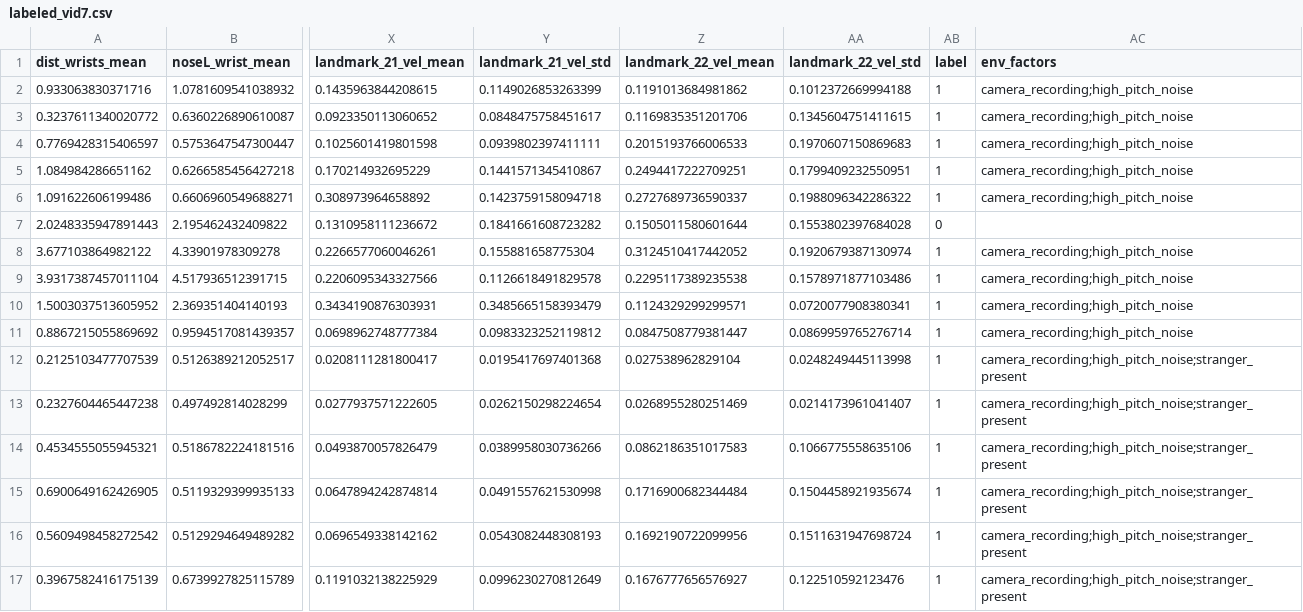
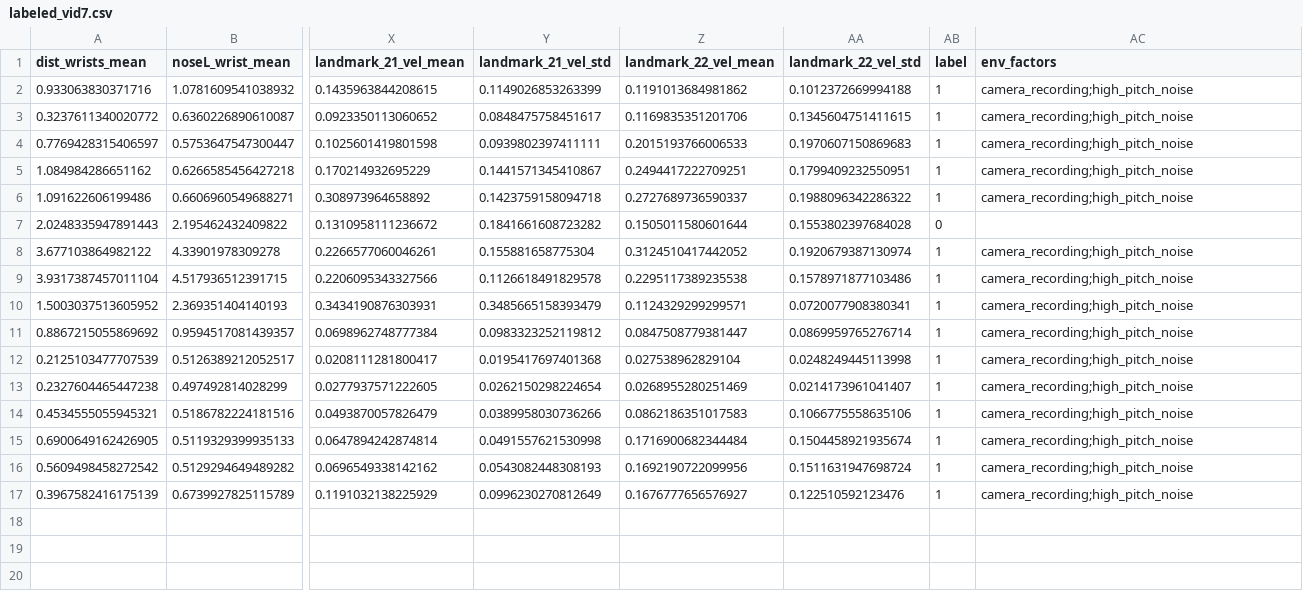
Before and after one commit to aarontoms/Skeletal-Points-Extraction-Model, a CSV file: labeled/labeled_vid7.csv, drawn as a sheet; only a part is shown, gaps mark what is left out; the diff names each change by its address in the sheet, - before the commit and + after, or states it on an @@ line.

```diff
--- a/labeled/labeled_vid7.csv
+++ b/labeled/labeled_vid7.csv
-AC12:AC17 (env_factors): camera_recording;high_pitch_noise;stranger_present
+AC12:AC17 (env_factors): camera_recording;high_pitch_noise
```
Also changed, not shown: labeled/labeled_sambhavi1.csv, labeled/labeled_vid3.csv, 19 other files.
